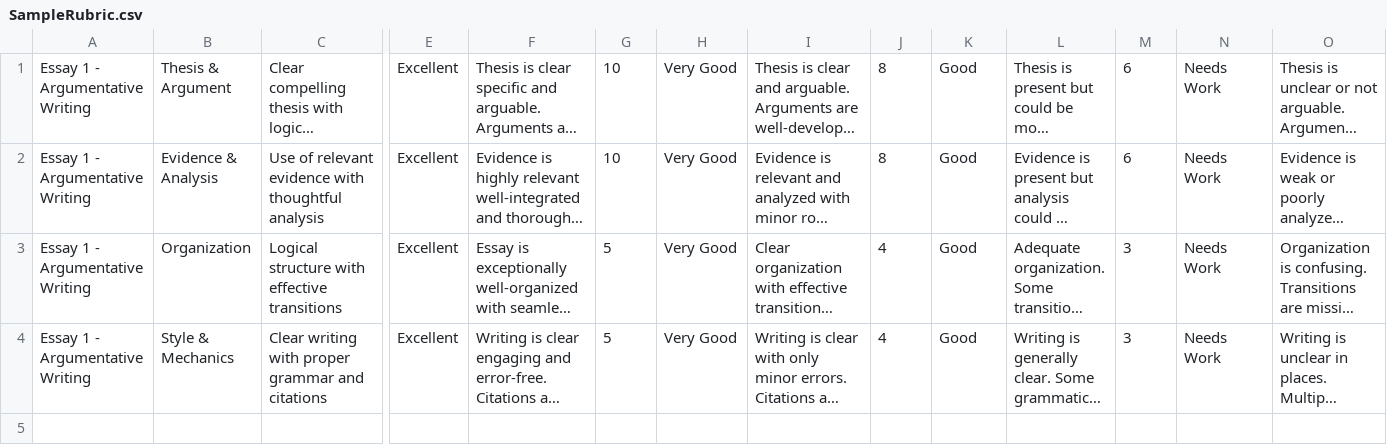
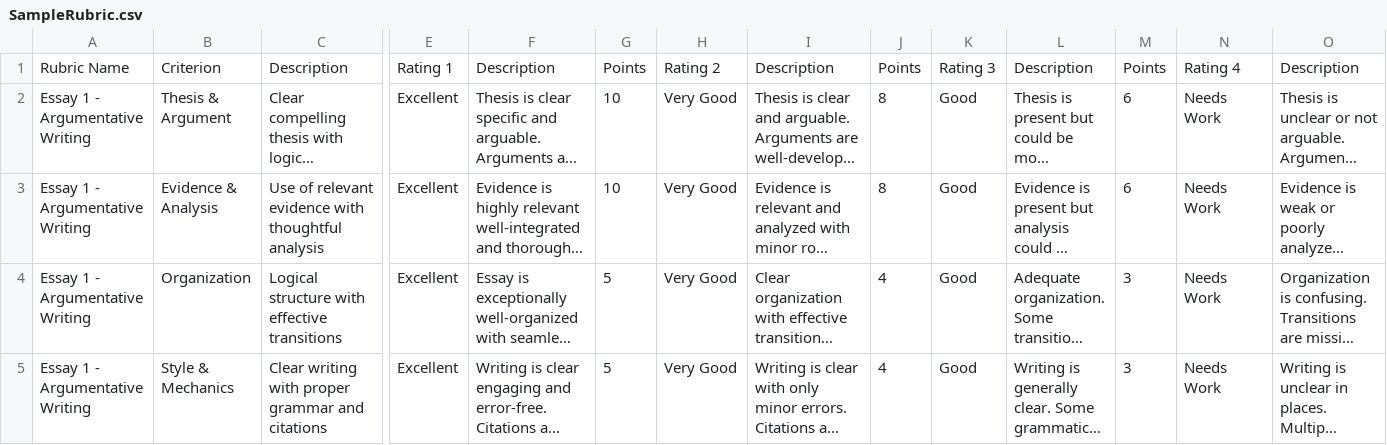
Before and after one commit to apenning-hub/hyper-grader, a CSV file: review/SampleRubric.csv, drawn as a sheet; only a part is shown, gaps mark what is left out; long unchanged cells end in …; rows hold the shown columns only; the diff names each change by its address in the sheet, - before the commit and + after, or states it on an @@ line.

```diff
--- a/review/SampleRubric.csv
+++ b/review/SampleRubric.csv
+row 1: Rubric Name | Criterion | Description | Rating 1 | Description | Points | Rating 2 | Description | Points | Rating 3 | Description | Points | Rating 4 | Description
```
Also changed, not shown: 2 other files.
